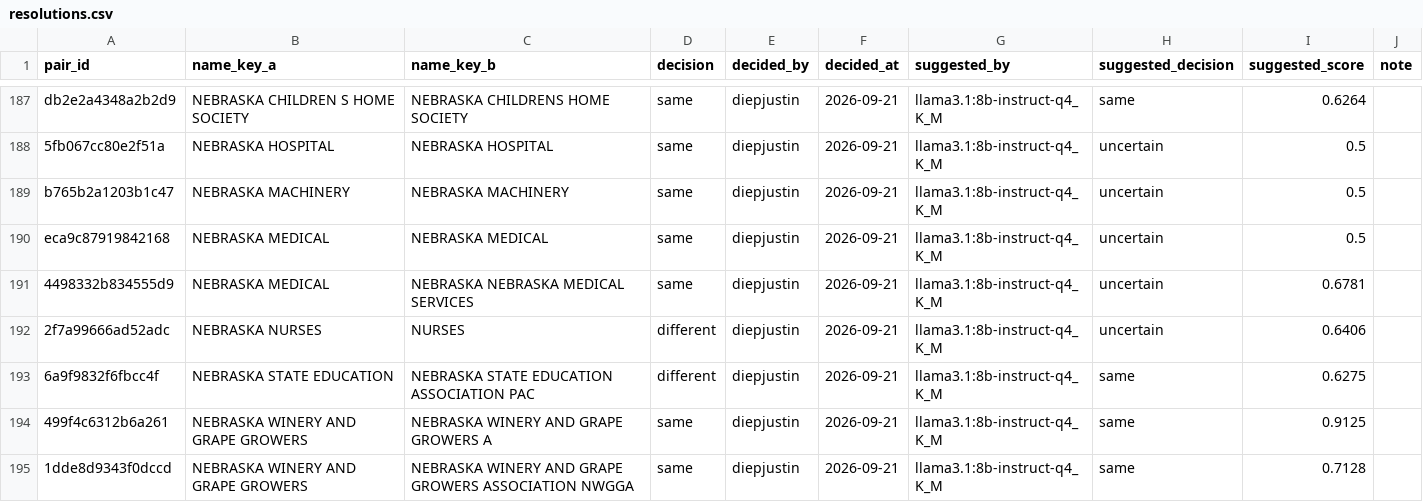
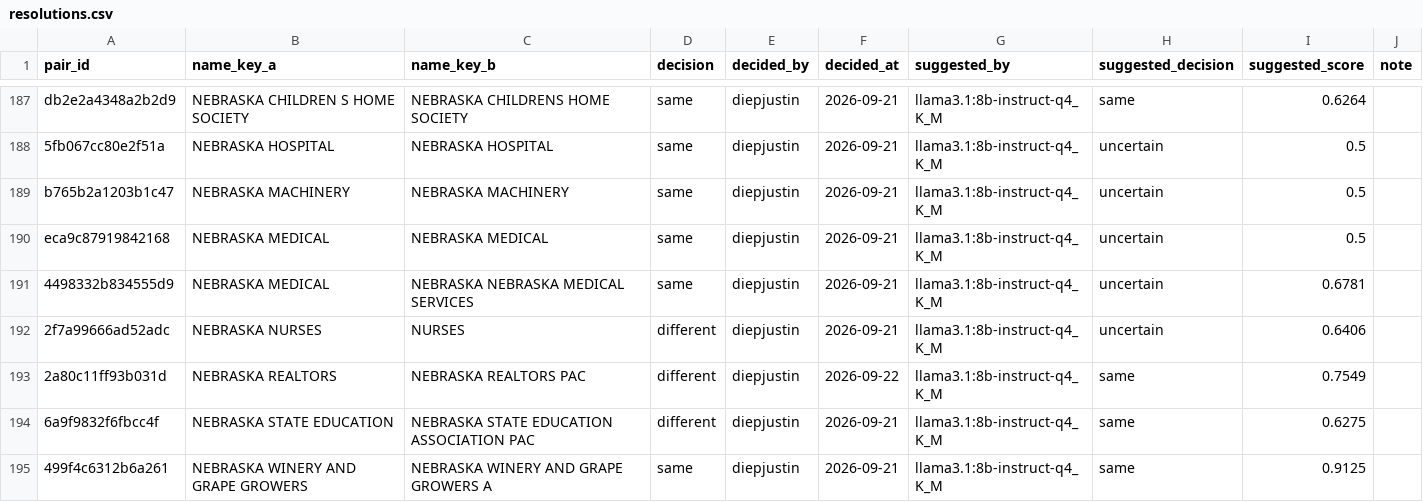
Before and after one commit to diepjustin/ne-connect, a CSV file: data/manual/resolutions.csv, drawn as a sheet; only a part is shown, gaps mark what is left out; the shorter side is filled out with more unchanged rows; the diff names each change by its address in the sheet, - before the commit and + after, or states it on an @@ line.

```diff
--- a/data/manual/resolutions.csv
+++ b/data/manual/resolutions.csv
+row 193: 2a80c11ff93b031d | NEBRASKA REALTORS | NEBRASKA REALTORS PAC | different | diepjustin | 2026-09-22 | llama3.1:8b-instruct-q4_K_M | same | 0.7549
```
